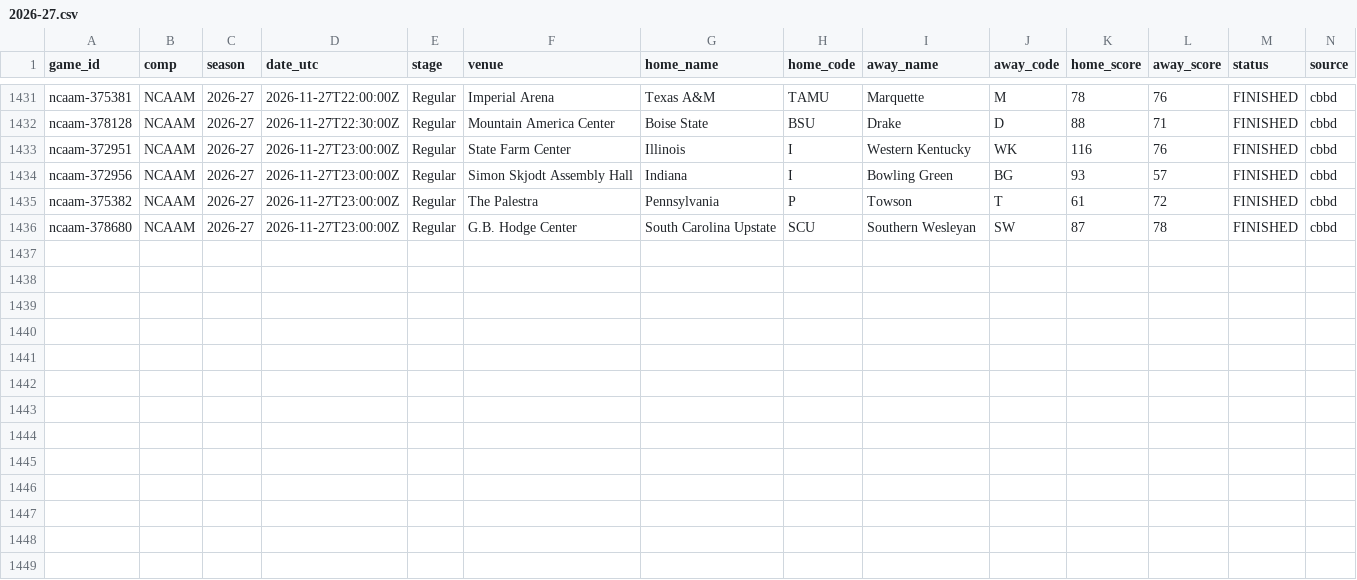
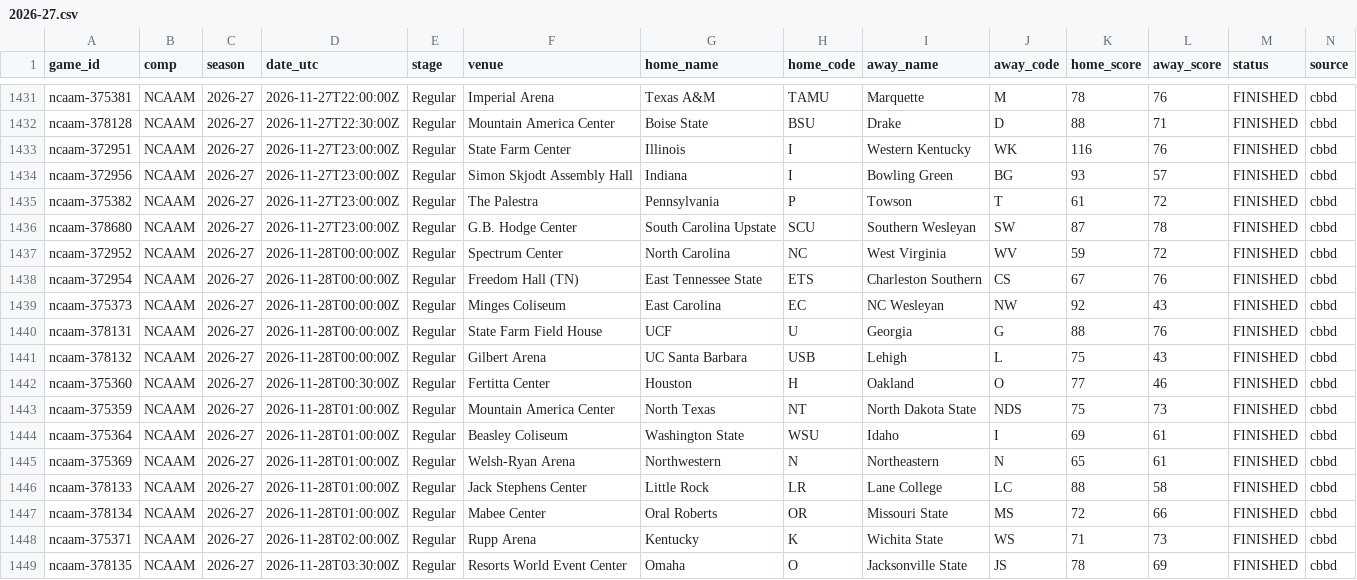
Before and after one commit to timurd01-alt/Matchday, a CSV file: archive/games/ncaam/2026-27.csv, drawn as a sheet; only a part is shown, gaps mark what is left out; rows hold the shown columns only; the diff names each change by its address in the sheet, - before the commit and + after, or states it on an @@ line.

```diff
--- a/archive/games/ncaam/2026-27.csv
+++ b/archive/games/ncaam/2026-27.csv
+row 1437: ncaam-372952 | NCAAM | 2026-27 | 2026-11-28T00:00:00Z | Regular | Spectrum Center | North Carolina | NC | West Virginia | WV | 59 | 72 | FINISHED | cbbd
+row 1438: ncaam-372954 | NCAAM | 2026-27 | 2026-11-28T00:00:00Z | Regular | Freedom Hall (TN) | East Tennessee State | ETS | Charleston Southern | CS | 67 | 76 | FINISHED | cbbd
+row 1439: ncaam-375373 | NCAAM | 2026-27 | 2026-11-28T00:00:00Z | Regular | Minges Coliseum | East Carolina | EC | NC Wesleyan | NW | 92 | 43 | FINISHED | cbbd
+row 1440: ncaam-378131 | NCAAM | 2026-27 | 2026-11-28T00:00:00Z | Regular | State Farm Field House | UCF | U | Georgia | G | 88 | 76 | FINISHED | cbbd
+row 1441: ncaam-378132 | NCAAM | 2026-27 | 2026-11-28T00:00:00Z | Regular | Gilbert Arena | UC Santa Barbara | USB | Lehigh | L | 75 | 43 | FINISHED | cbbd
+row 1442: ncaam-375360 | NCAAM | 2026-27 | 2026-11-28T00:30:00Z | Regular | Fertitta Center | Houston | H | Oakland | O | 77 | 46 | FINISHED | cbbd
+row 1443: ncaam-375359 | NCAAM | 2026-27 | 2026-11-28T01:00:00Z | Regular | Mountain America Center | North Texas | NT | North Dakota State | NDS | 75 | 73 | FINISHED | cbbd
+row 1444: ncaam-375364 | NCAAM | 2026-27 | 2026-11-28T01:00:00Z | Regular | Beasley Coliseum | Washington State | WSU | Idaho | I | 69 | 61 | FINISHED | cbbd
+row 1445: ncaam-375369 | NCAAM | 2026-27 | 2026-11-28T01:00:00Z | Regular | Welsh-Ryan Arena | Northwestern | N | Northeastern | N | 65 | 61 | FINISHED | cbbd
+row 1446: ncaam-378133 | NCAAM | 2026-27 | 2026-11-28T01:00:00Z | Regular | Jack Stephens Center | Little Rock | LR | Lane College | LC | 88 | 58 | FINISHED | cbbd
+row 1447: ncaam-378134 | NCAAM | 2026-27 | 2026-11-28T01:00:00Z | Regular | Mabee Center | Oral Roberts | OR | Missouri State | MS | 72 | 66 | FINISHED | cbbd
+row 1448: ncaam-375371 | NCAAM | 2026-27 | 2026-11-28T02:00:00Z | Regular | Rupp Arena | Kentucky | K | Wichita State | WS | 71 | 73 | FINISHED | cbbd
+row 1449: ncaam-378135 | NCAAM | 2026-27 | 2026-11-28T03:30:00Z | Regular | Resorts World Event Center | Omaha | O | Jacksonville State | JS | 78 | 69 | FINISHED | cbbd
```
Also changed, not shown: archive/games/ncaaf/2026-27.csv, 3 other files.
